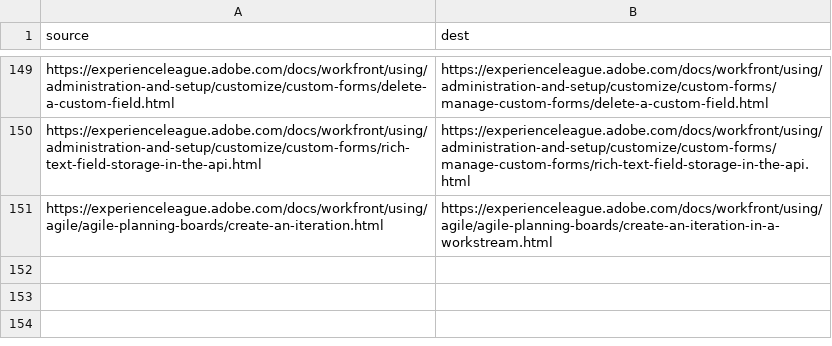
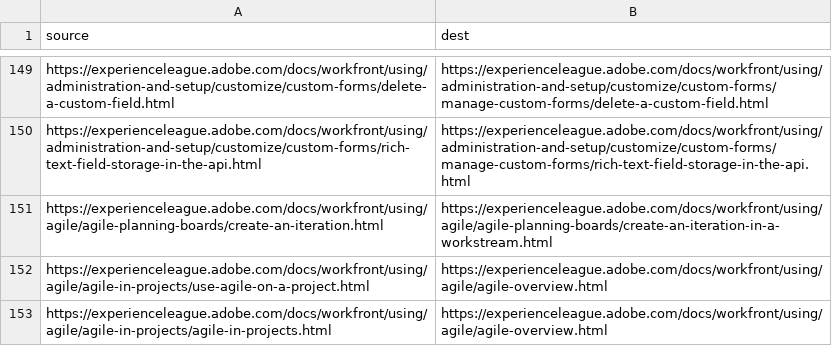
Before and after one commit to AdobeDocs/workfront.es-ES, a CSV file: redirects.csv, drawn as a sheet; only a part is shown, gaps mark what is left out.

Commit message:
Sync non localizable files for core commit c60a90e36082c15e1d3112c5a12e67ae1e2e0ad6

```diff
--- a/redirects.csv
+++ b/redirects.csv
@@ -151 +151,3 @@ https://experienceleague.adobe.com/docs/workfront/using/administration-and-setup
 https://experienceleague.adobe.com/docs/workfront/using/agile/agile-planning-boards/create-an-iteration.html,https://experienceleague.adobe.com/docs/workfront/using/agile/agile-planning-boards/create-an-iteration-in-a-workstream.html
+https://experienceleague.adobe.com/docs/workfront/using/agile/agile-in-projects/use-agile-on-a-project.html,https://experienceleague.adobe.com/docs/workfront/using/agile/agile-overview.html
+https://experienceleague.adobe.com/docs/workfront/using/agile/agile-in-projects/agile-in-projects.html,https://experienceleague.adobe.com/docs/workfront/using/agile/agile-overview.html
```
